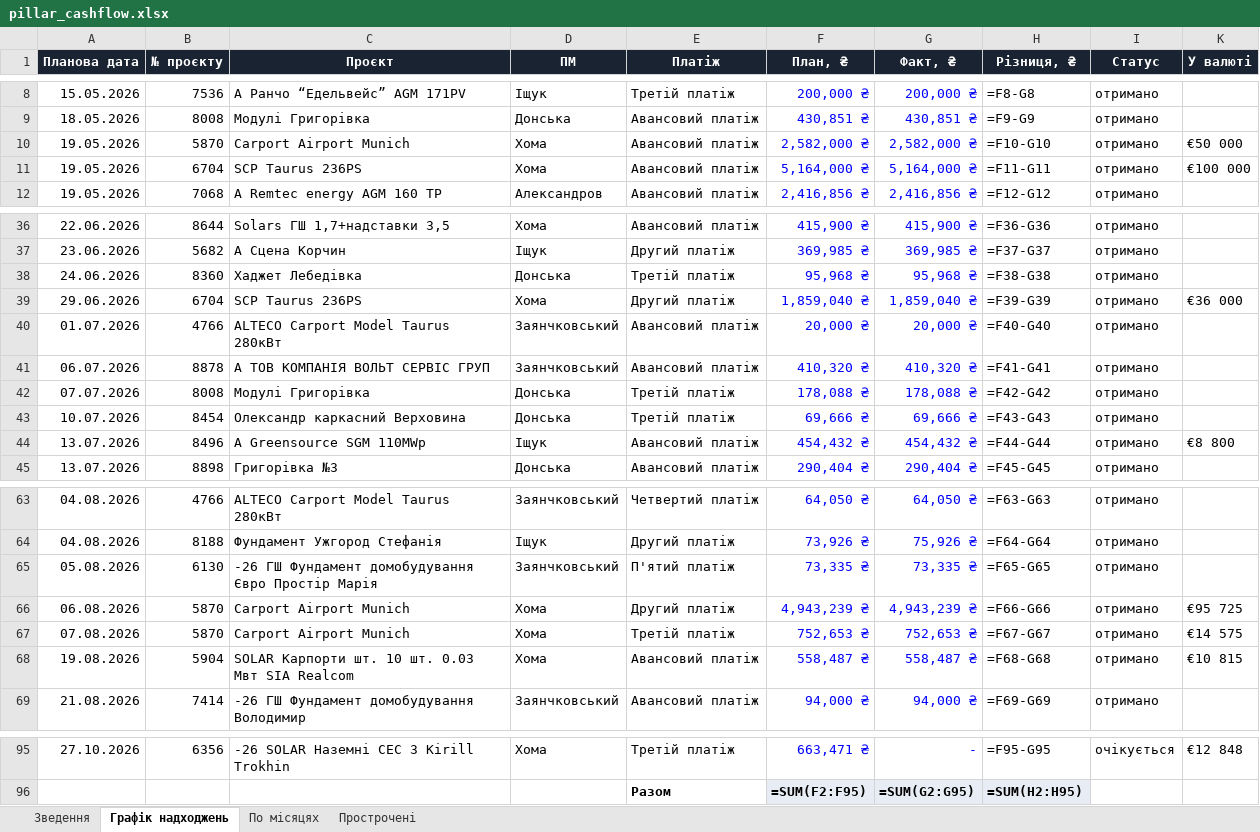
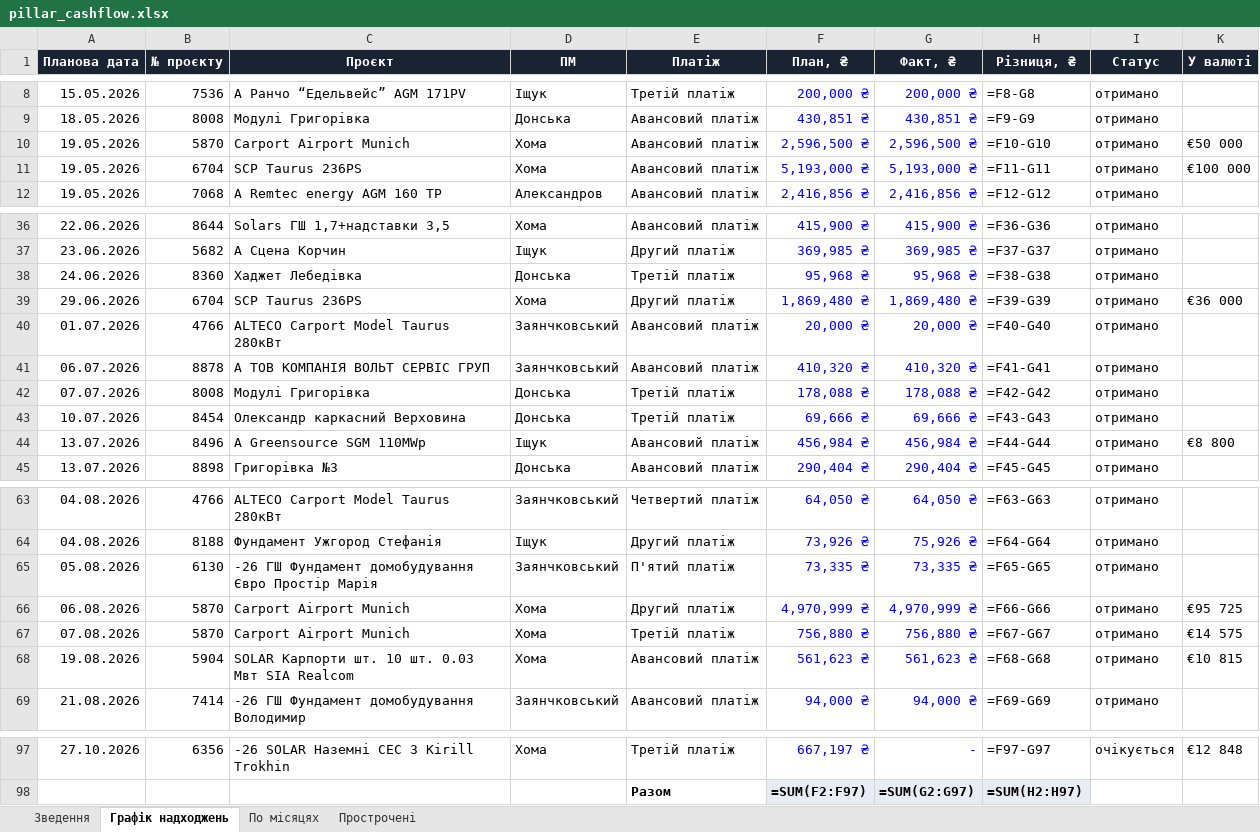
Before and after one commit to aleksandrkhoma-coder/pillar, an Excel workbook: pillar_cashflow.xlsx, sheet Графік надходжень, drawn as a sheet; only a part is shown, gaps mark what is left out; values as stored, in another font and other column widths than the file's, no borders; formulas without a stored value are shown as written; addresses are those after the commit; the diff covers the shown part only; the diff names each change by its address in the sheet, - before the commit and + after, or states it on an @@ line.

```diff
--- a/pillar_cashflow.xlsx (sheet Графік надходжень)
+++ b/pillar_cashflow.xlsx (sheet Графік надходжень)
-F10 (План, ₴): 2,582,000 ₴
+F10 (План, ₴): 2,596,500 ₴
-G10 (Факт, ₴): 2,582,000 ₴
+G10 (Факт, ₴): 2,596,500 ₴
-F11 (План, ₴): 5,164,000 ₴
+F11 (План, ₴): 5,193,000 ₴
-G11 (Факт, ₴): 5,164,000 ₴
+G11 (Факт, ₴): 5,193,000 ₴
-F39 (План, ₴): 1,859,040 ₴
+F39 (План, ₴): 1,869,480 ₴
-G39 (Факт, ₴): 1,859,040 ₴
+G39 (Факт, ₴): 1,869,480 ₴
-F44 (План, ₴): 454,432 ₴
+F44 (План, ₴): 456,984 ₴
-G44 (Факт, ₴): 454,432 ₴
+G44 (Факт, ₴): 456,984 ₴
-F66 (План, ₴): 4,943,239 ₴
+F66 (План, ₴): 4,970,999 ₴
-G66 (Факт, ₴): 4,943,239 ₴
+G66 (Факт, ₴): 4,970,999 ₴
-F67 (План, ₴): 752,653 ₴
+F67 (План, ₴): 756,880 ₴
-G67 (Факт, ₴): 752,653 ₴
+G67 (Факт, ₴): 756,880 ₴
-F68 (План, ₴): 558,487 ₴
+F68 (План, ₴): 561,623 ₴
-G68 (Факт, ₴): 558,487 ₴
+G68 (Факт, ₴): 561,623 ₴
-F97 (План, ₴): 663,471 ₴
+F97 (План, ₴): 667,197 ₴
-H97 (Різниця, ₴): =F95-G95
+H97 (Різниця, ₴): =F97-G97
-F98 (План, ₴): =SUM(F2:F95)
+F98 (План, ₴): =SUM(F2:F97)
-G98 (Факт, ₴): =SUM(G2:G95)
+G98 (Факт, ₴): =SUM(G2:G97)
-H98 (Різниця, ₴): =SUM(H2:H95)
+H98 (Різниця, ₴): =SUM(H2:H97)
```
Also changed, not shown: 4 added rows, 2 removed rows and 29 edited cells elsewhere in this sheet, sheet Прострочені, sheet Зведення, hidden cells, 10 other files.
